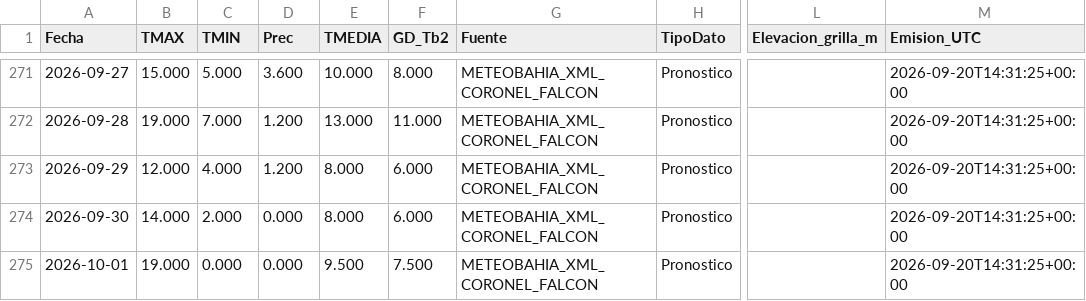
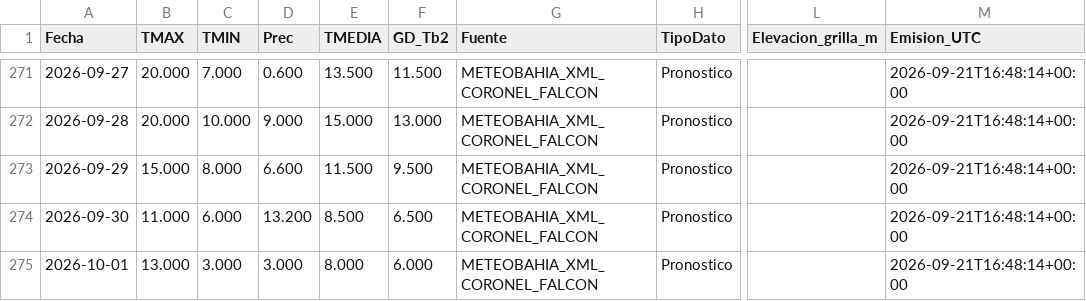
Before and after one commit to PREDWEEM/larti_digitaltween, a CSV file: meteo_daily.csv, drawn as a sheet; only a part is shown, gaps mark what is left out; the diff covers the shown part only; the diff names each change by its address in the sheet, - before the commit and + after, or states it on an @@ line.

```diff
--- a/meteo_daily.csv
+++ b/meteo_daily.csv
-B271 (TMAX): 15.000
+B271 (TMAX): 20.000
-C271 (TMIN): 5.000
+C271 (TMIN): 7.000
-D271 (Prec): 3.600
+D271 (Prec): 0.600
-E271 (TMEDIA): 10.000
+E271 (TMEDIA): 13.500
-F271 (GD_Tb2): 8.000
+F271 (GD_Tb2): 11.500
-M271:M275 (Emision_UTC): 2026-09-20T14:31:25+00:00
+M271:M275 (Emision_UTC): 2026-09-21T16:48:14+00:00
-B272 (TMAX): 19.000
+B272 (TMAX): 20.000
-C272 (TMIN): 7.000
+C272 (TMIN): 10.000
-D272 (Prec): 1.200
+D272 (Prec): 9.000
-E272 (TMEDIA): 13.000
+E272 (TMEDIA): 15.000
-F272 (GD_Tb2): 11.000
+F272 (GD_Tb2): 13.000
-B273 (TMAX): 12.000
+B273 (TMAX): 15.000
-C273 (TMIN): 4.000
+C273 (TMIN): 8.000
-D273 (Prec): 1.200
+D273 (Prec): 6.600
-E273 (TMEDIA): 8.000
+E273 (TMEDIA): 11.500
-F273 (GD_Tb2): 6.000
+F273 (GD_Tb2): 9.500
-B274 (TMAX): 14.000
+B274 (TMAX): 11.000
-C274 (TMIN): 2.000
+C274 (TMIN): 6.000
-D274 (Prec): 0.000
+D274 (Prec): 13.200
-E274 (TMEDIA): 8.000
+E274 (TMEDIA): 8.500
-F274 (GD_Tb2): 6.000
+F274 (GD_Tb2): 6.500
-B275 (TMAX): 19.000
+B275 (TMAX): 13.000
-C275 (TMIN): 0.000
+C275 (TMIN): 3.000
-D275 (Prec): 0.000
+D275 (Prec): 3.000
-E275 (TMEDIA): 9.500
+E275 (TMEDIA): 8.000
-F275 (GD_Tb2): 7.500
+F275 (GD_Tb2): 6.000
```
Also changed, not shown: 34 edited cells elsewhere in this file, data/meteo_falcon_pronosticos_archivados_2026.csv, 2 other files.
